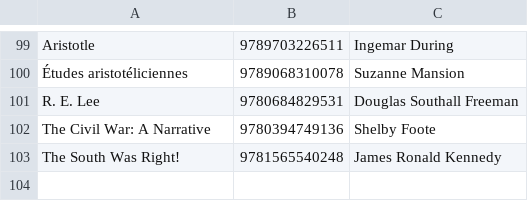
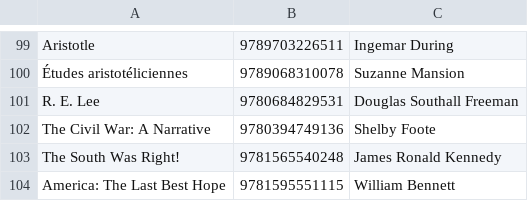
Before and after one commit to xunilrj/xunilrj.github.io, a CSV file: livrosdb/books.csv, drawn as a sheet; only a part is shown, gaps mark what is left out; the diff names each change by its address in the sheet, - before the commit and + after, or states it on an @@ line.

```diff
--- a/livrosdb/books.csv
+++ b/livrosdb/books.csv
+row 104: America: The Last Best Hope | 9781595551115 | William Bennett
```
Also changed, not shown: livrosdb/suggestion.links.csv, 3 other files.
